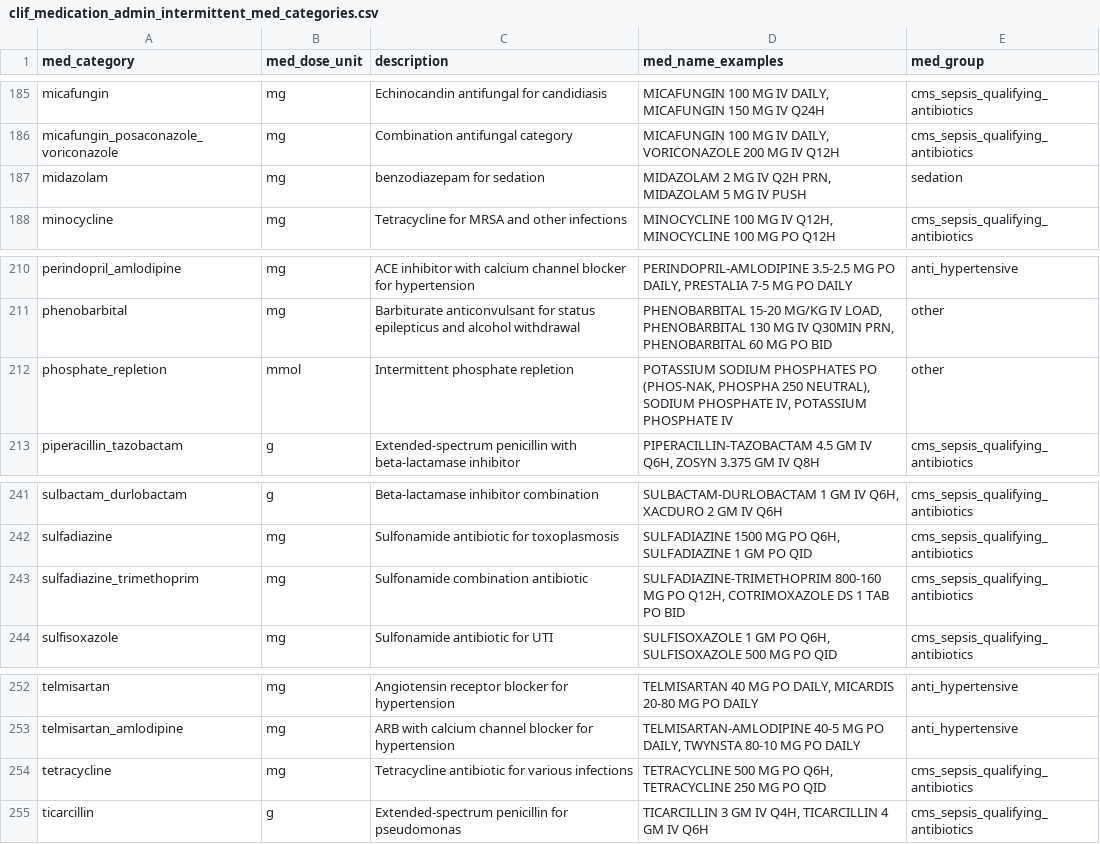
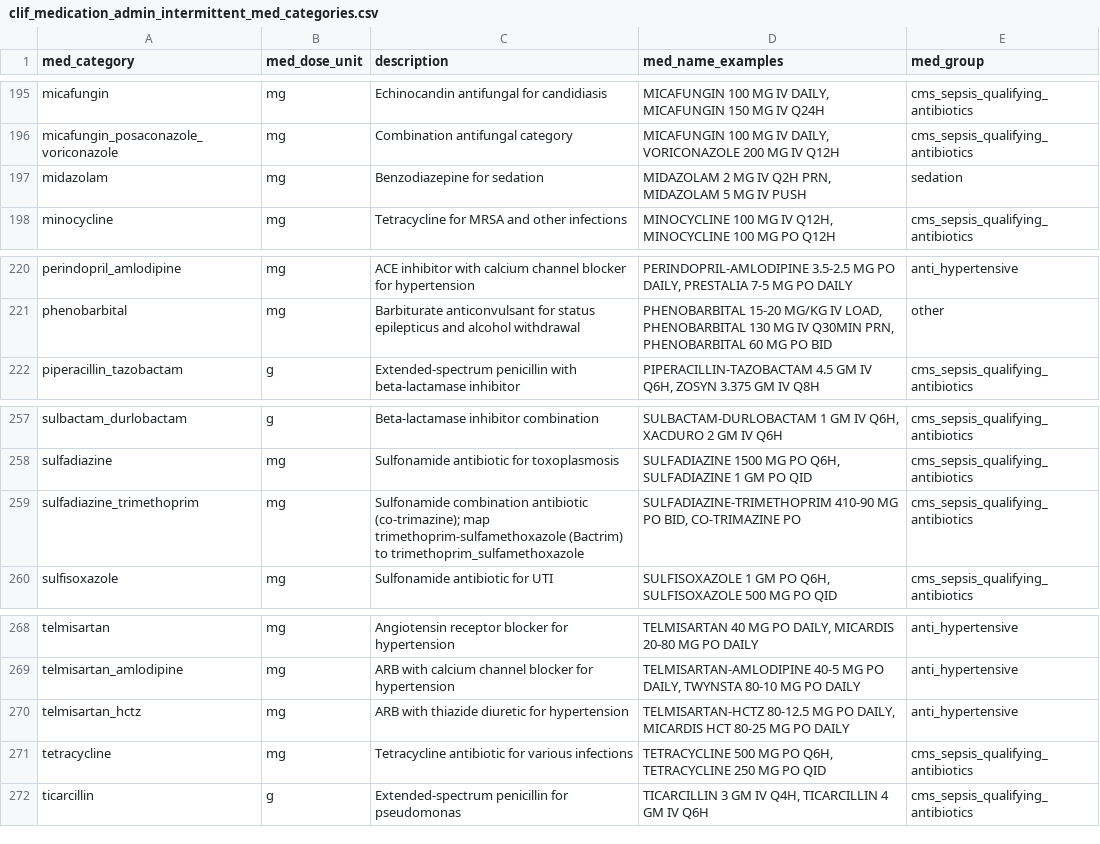
Before and after one commit to Common-Longitudinal-ICU-data-Format/CLIF, a CSV file: mCIDE/medication_admin_intermittent/clif_medication_admin_intermittent_med_categories.csv, drawn as a sheet; only a part is shown, gaps mark what is left out; the diff covers the shown part only.

Commit message:
doc(med_interm): update based on https://github.com/Common-Longitudinal-ICU-data-Format/CLIF/issues/200
- split the repletion categories based on salts 3 categories -> 13 categories - add misc meds @acortizmd posted in slack post - correct spelling of  elratanamab → elranatamab

```diff
--- a/mCIDE/medication_admin_intermittent/clif_medication_admin_intermittent_med_categories.csv
+++ b/mCIDE/medication_admin_intermittent/clif_medication_admin_intermittent_med_categories.csv
@@ -186,3 +196,3 @@ micafungin,mg,Echinocandin antifungal for candidiasis,"MICAFUNGIN 100 MG IV DAIL
 micafungin_posaconazole_voriconazole,mg,Combination antifungal category,"MICAFUNGIN 100 MG IV DAILY, VORICONAZOLE 200 MG IV Q12H",cms_sepsis_qualifying_antibiotics
-midazolam,mg,benzodiazepam for sedation,"MIDAZOLAM 2 MG IV Q2H PRN, MIDAZOLAM 5 MG IV PUSH",sedation
+midazolam,mg,Benzodiazepine for sedation,"MIDAZOLAM 2 MG IV Q2H PRN, MIDAZOLAM 5 MG IV PUSH",sedation
 minocycline,mg,Tetracycline for MRSA and other infections,"MINOCYCLINE 100 MG IV Q12H, MINOCYCLINE 100 MG PO Q12H",cms_sepsis_qualifying_antibiotics
@@ -211,3 +221,2 @@ perindopril_amlodipine,mg,ACE inhibitor with calcium channel blocker for hyperte
 phenobarbital,mg,Barbiturate anticonvulsant for status epilepticus and alcohol withdrawal,"PHENOBARBITAL 15-20 MG/KG IV LOAD, PHENOBARBITAL 130 MG IV Q30MIN PRN, PHENOBARBITAL 60 MG PO BID",other
-phosphate_repletion,mmol,Intermittent phosphate repletion,"POTASSIUM SODIUM PHOSPHATES PO (PHOS-NAK, PHOSPHA 250 NEUTRAL), SODIUM PHOSPHATE IV, POTASSIUM PHOSPHATE IV",other
 piperacillin_tazobactam,g,Extended-spectrum penicillin with beta-lactamase inhibitor,"PIPERACILLIN-TAZOBACTAM 4.5 GM IV Q6H, ZOSYN 3.375 GM IV Q8H",cms_sepsis_qualifying_antibiotics
@@ -242,3 +258,3 @@ sulbactam_durlobactam,g,Beta-lactamase inhibitor combination,"SULBACTAM-DURLOBAC
 sulfadiazine,mg,Sulfonamide antibiotic for toxoplasmosis,"SULFADIAZINE 1500 MG PO Q6H, SULFADIAZINE 1 GM PO QID",cms_sepsis_qualifying_antibiotics
-sulfadiazine_trimethoprim,mg,Sulfonamide combination antibiotic,"SULFADIAZINE-TRIMETHOPRIM 800-160 MG PO Q12H, COTRIMOXAZOLE DS 1 TAB PO BID",cms_sepsis_qualifying_antibiotics
+sulfadiazine_trimethoprim,mg,Sulfonamide combination antibiotic (co-trimazine); map trimethoprim-sulfamethoxazole (Bactrim) to trimethoprim_sulfamethoxazole,"SULFADIAZINE-TRIMETHOPRIM 410-90 MG PO BID, CO-TRIMAZINE PO",cms_sepsis_qualifying_antibiotics
 sulfisoxazole,mg,Sulfonamide antibiotic for UTI,"SULFISOXAZOLE 1 GM PO Q6H, SULFISOXAZOLE 500 MG PO QID",cms_sepsis_qualifying_antibiotics
@@ -253,2 +269,3 @@ telmisartan,mg,Angiotensin receptor blocker for hypertension,"TELMISARTAN 40 MG
 telmisartan_amlodipine,mg,ARB with calcium channel blocker for hypertension,"TELMISARTAN-AMLODIPINE 40-5 MG PO DAILY, TWYNSTA 80-10 MG PO DAILY",anti_hypertensive
+telmisartan_hctz,mg,ARB with thiazide diuretic for hypertension,"TELMISARTAN-HCTZ 80-12.5 MG PO DAILY, MICARDIS HCT 80-25 MG PO DAILY",anti_hypertensive
 tetracycline,mg,Tetracycline antibiotic for various infections,"TETRACYCLINE 500 MG PO Q6H, TETRACYCLINE 250 MG PO QID",cms_sepsis_qualifying_antibiotics
```
Also changed, not shown: 20 added rows, 2 removed rows and 2 edited cells elsewhere in this file.
